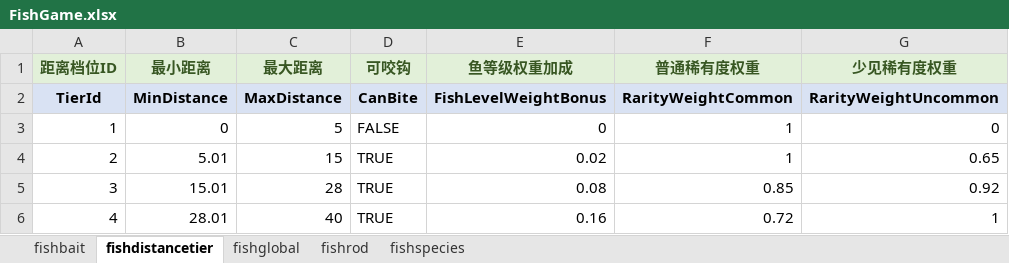
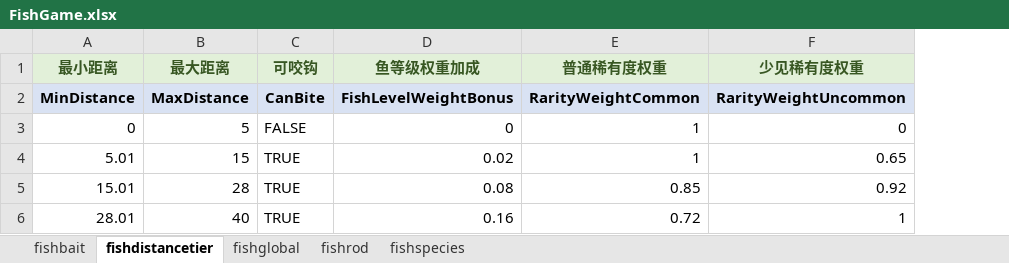
Before and after one commit to SoloGameCreater/XProject, an Excel workbook: XProject/Docs/Generated/FishGameTables/FishGame.xlsx, sheet fishdistancetier, drawn as a sheet; only a part is shown; values as stored, in another font and other column widths than the file's, no borders; the diff names each change by its address in the sheet, - before the commit and + after, or states it on an @@ line.

```diff
--- a/XProject/Docs/Generated/FishGameTables/FishGame.xlsx (sheet fishdistancetier)
+++ b/XProject/Docs/Generated/FishGameTables/FishGame.xlsx (sheet fishdistancetier)
-column A (距离档位ID), rows 2-6: TierId | 1 | 2 | 3 | 4
```
Also changed, not shown: sheet fishbait, sheet fishspecies, sheet fishglobal.
